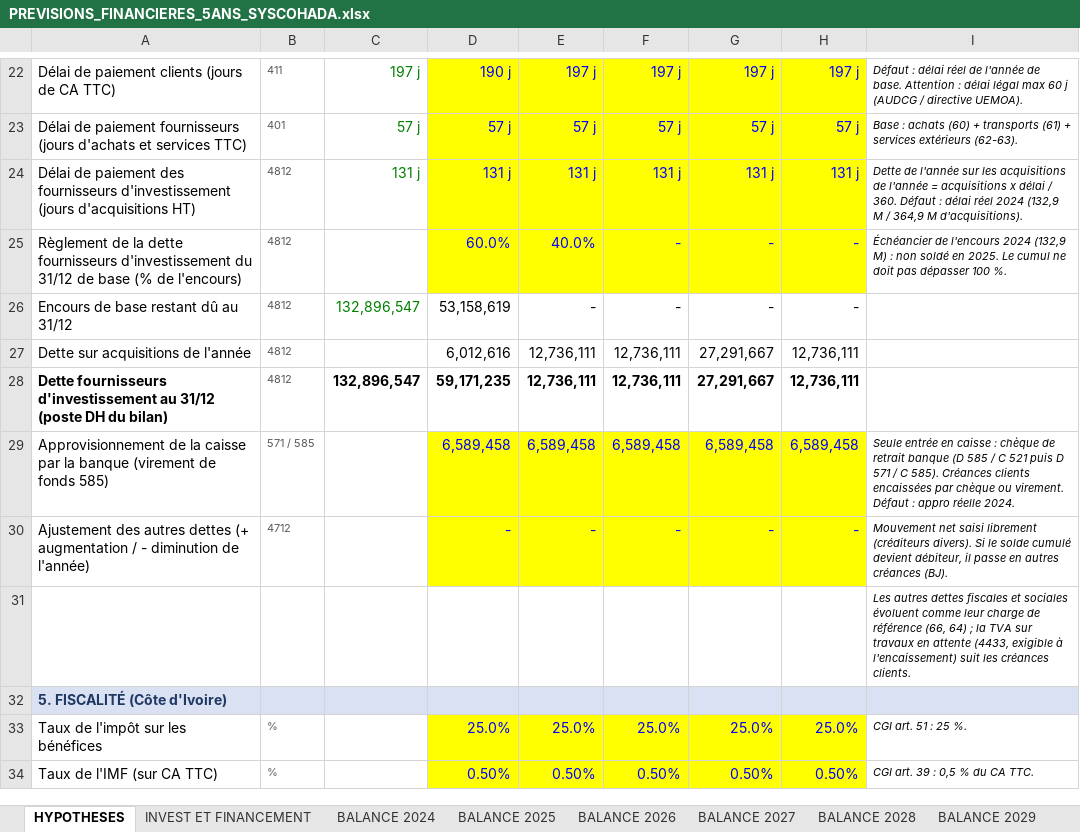
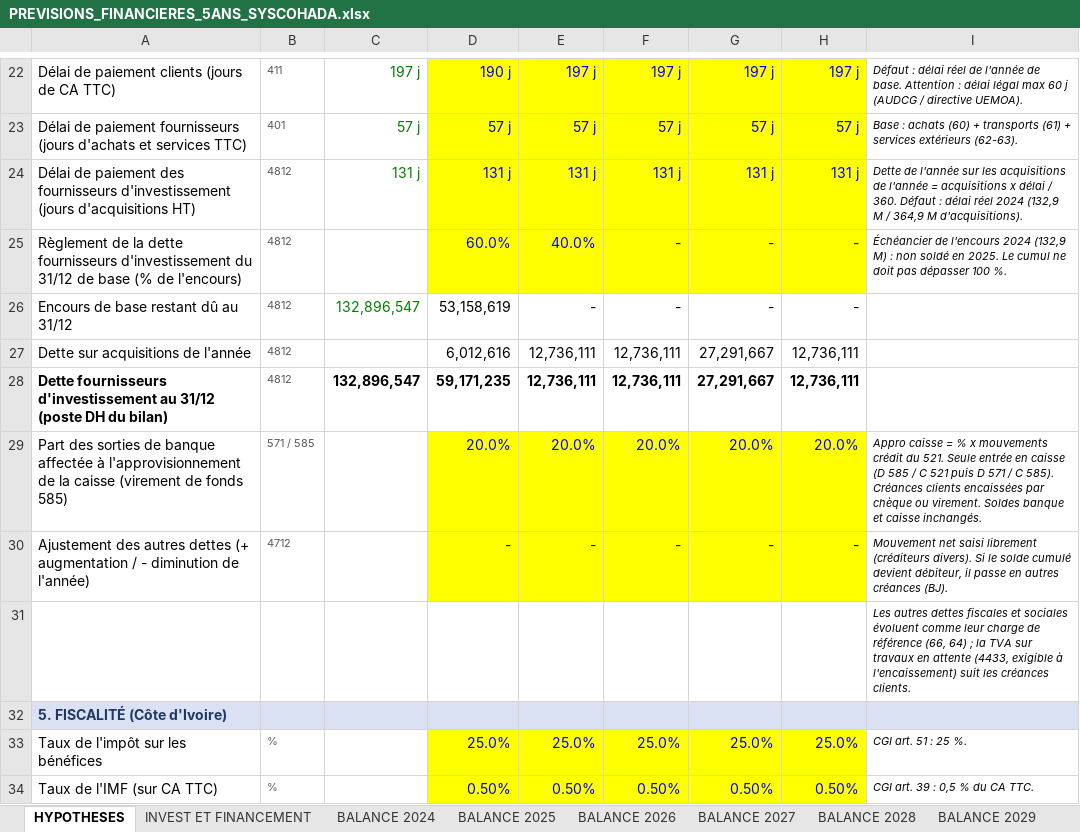
Before and after one commit to kouamesylvio-commits/Sylvio-KOUAME, an Excel workbook: previsions/PREVISIONS_FINANCIERES_5ANS_SYSCOHADA.xlsx, sheet HYPOTHESES, drawn as a sheet; only a part is shown, gaps mark what is left out; values as stored, in another font and other column widths than the file's, no borders; removed rows and columns are numbered as before the commit, all else as after; the diff names each change by its address in the sheet, - before the commit and + after, or states it on an @@ line.

```diff
--- a/previsions/PREVISIONS_FINANCIERES_5ANS_SYSCOHADA.xlsx (sheet HYPOTHESES)
+++ b/previsions/PREVISIONS_FINANCIERES_5ANS_SYSCOHADA.xlsx (sheet HYPOTHESES)
-row 29: Approvisionnement de la caisse par la banque (virement de fonds 585) | 571 / 585 |  | 6,589,458 | 6,589,458 | 6,589,458 | 6,589,458 | 6,589,458 | Seule entrée en caisse : chèque de retrait banque (D 585 / C 521 puis D 571 / C 585). Créances clients encaissées par chèque ou virement. Défaut : appro réelle 2024.
+row 29: Part des sorties de banque affectée à l'approvisionnement de la caisse (virement de fonds 585) | 571 / 585 |  | 20.0% | 20.0% | 20.0% | 20.0% | 20.0% | Appro caisse = % x mouvements crédit du 521. Seule entrée en caisse (D 585 / C 521 puis D 571 / C 585). Créances clients encaissées par chèque ou virement. Soldes banque et caisse inchangés.
```
Also changed, not shown: sheet BALANCE 2025, sheet BALANCE 2026, sheet BALANCE 2027, sheet BALANCE 2029, sheet BALANCE 2028.
